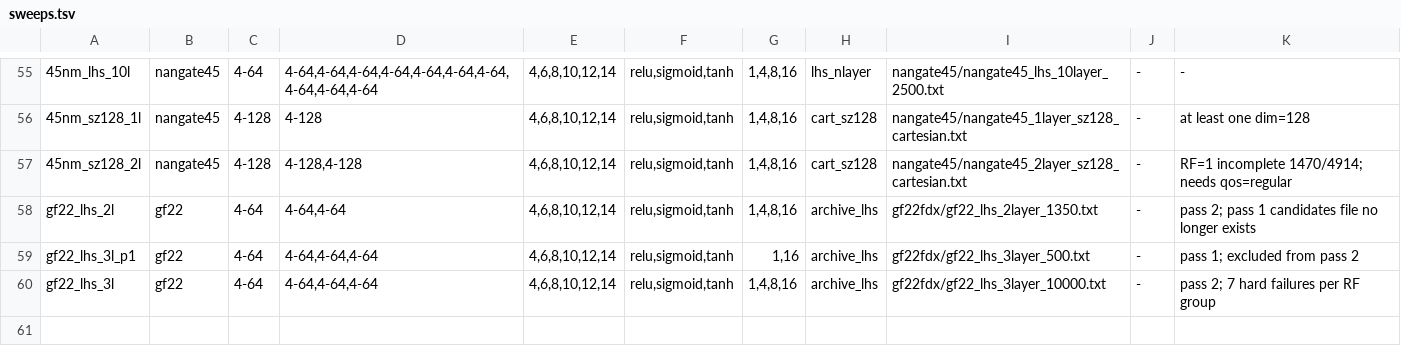
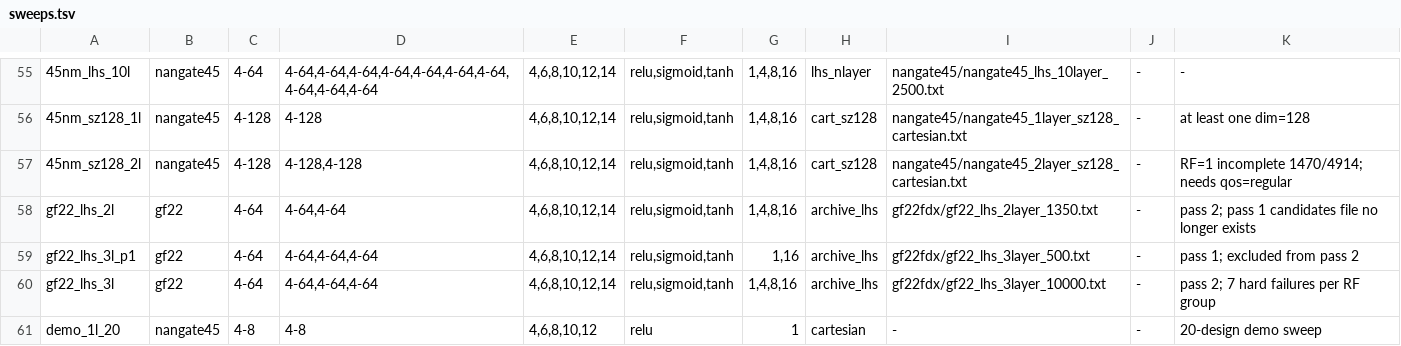
Before and after one commit to GiuseppeDiGuglielmo/wa-hls4ml-search, a TSV file: slurm/sweeps.tsv, drawn as a sheet; only a part is shown, gaps mark what is left out; the diff names each change by its address in the sheet, - before the commit and + after, or states it on an @@ line.

```diff
--- a/slurm/sweeps.tsv
+++ b/slurm/sweeps.tsv
+row 61: demo_1l_20 | nangate45 | 4-8 | 4-8 | 4,6,8,10,12 | relu | 1 | cartesian | - | - | 20-design demo sweep
```
Also changed, not shown: 1 other file.
